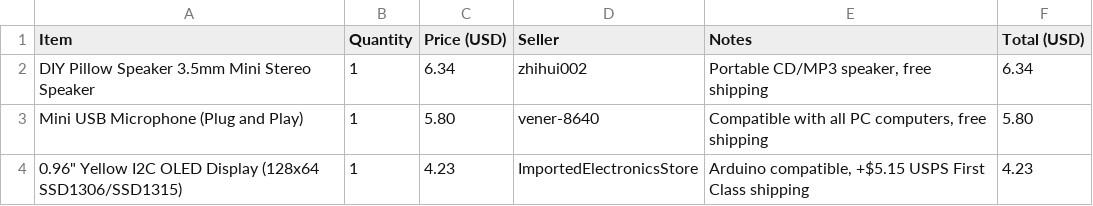
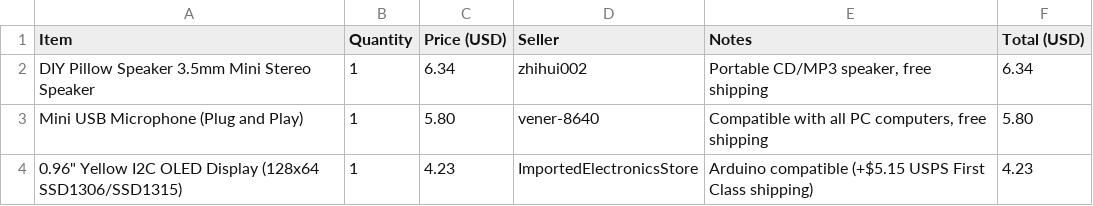
Before and after one commit to SmartGuy1108/clippy.github.io, a CSV file: BOM.csv, drawn as a sheet.

Commit message:
Fix formatting of OLED Display item in BOM.csv

```diff
--- a/BOM.csv
+++ b/BOM.csv
@@ -3,2 +3,2 @@ DIY Pillow Speaker 3.5mm Mini Stereo Speaker,1,6.34,zhihui002,"Portable CD/MP3 s
 Mini USB Microphone (Plug and Play),1,5.80,vener-8640,"Compatible with all PC computers, free shipping",5.80
-0.96" Yellow I2C OLED Display (128x64 SSD1306/SSD1315),1,4.23,ImportedElectronicsStore,"Arduino compatible, +$5.15 USPS First Class shipping",4.23
+0.96" Yellow I2C OLED Display (128x64 SSD1306/SSD1315),1,4.23,ImportedElectronicsStore,"Arduino compatible (+$5.15 USPS First Class shipping)",4.23
```
